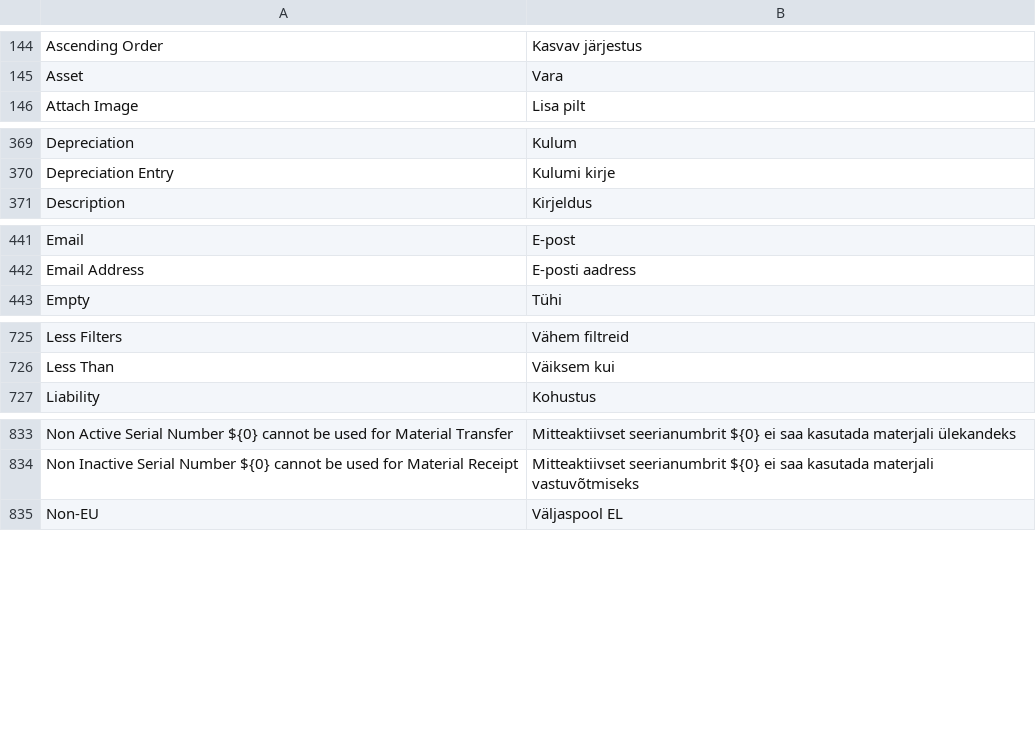
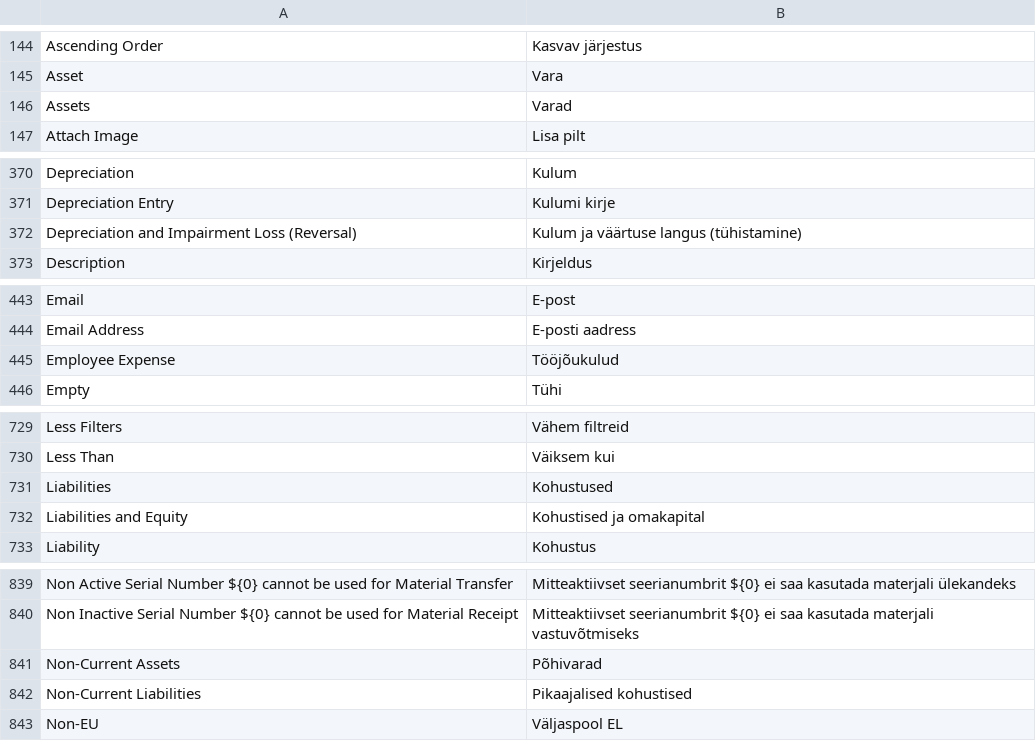
Before and after one commit to wemit/books, a CSV file: translations/et.csv, drawn as a sheet; only a part is shown, gaps mark what is left out; the diff covers the shown part only; the diff names each change by its address in the sheet, - before the commit and + after, or states it on an @@ line.

```diff
--- a/translations/et.csv
+++ b/translations/et.csv
+row 146: Assets | Varad
+row 372: Depreciation and Impairment Loss (Reversal) | Kulum ja väärtuse langus (tühistamine)
+row 445: Employee Expense | Tööjõukulud
+row 731: Liabilities | Kohustused
+row 732: Liabilities and Equity | Kohustised ja omakapital
+row 841: Non-Current Assets | Põhivarad
+row 842: Non-Current Liabilities | Pikaajalised kohustised
```
Also changed, not shown: 5 added rows elsewhere in this file, translations/ru.csv, 5 other files.
